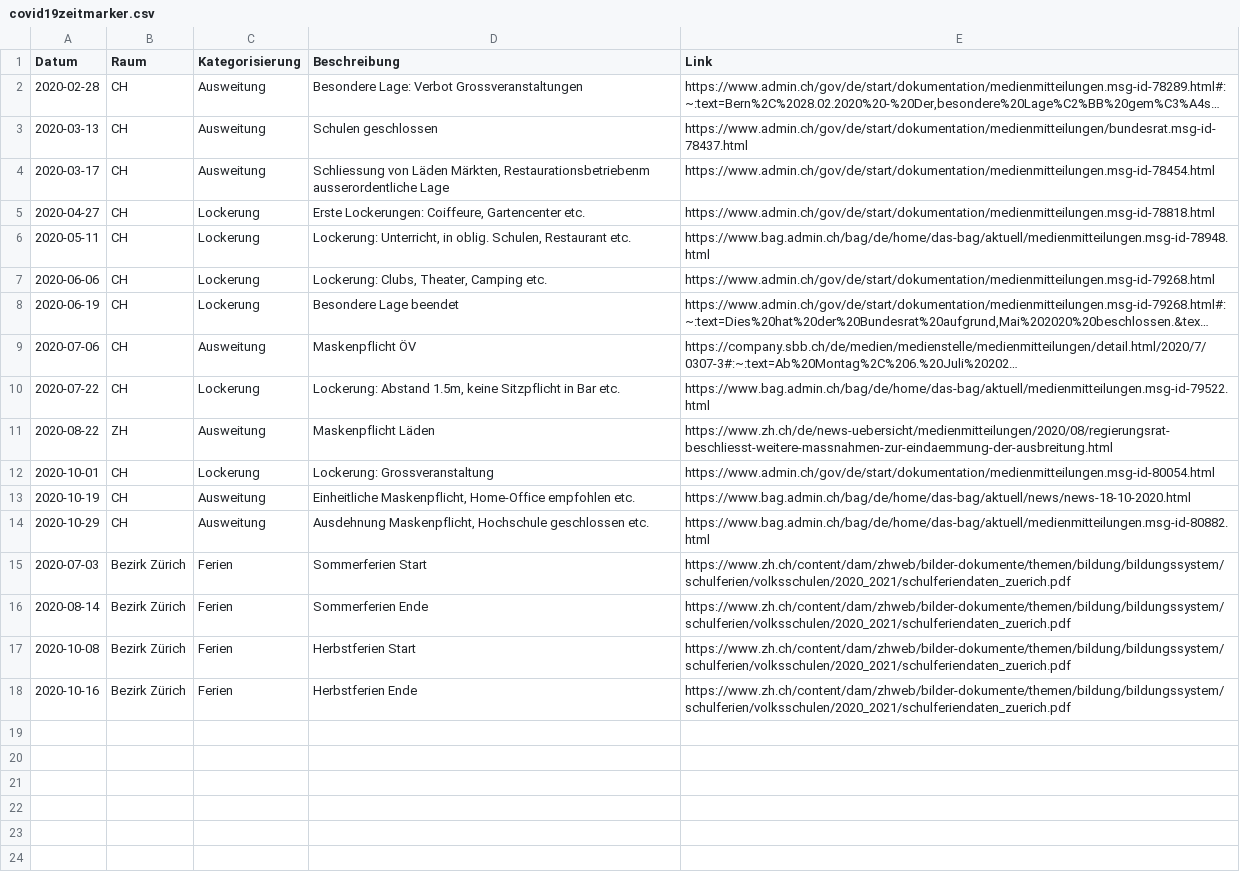
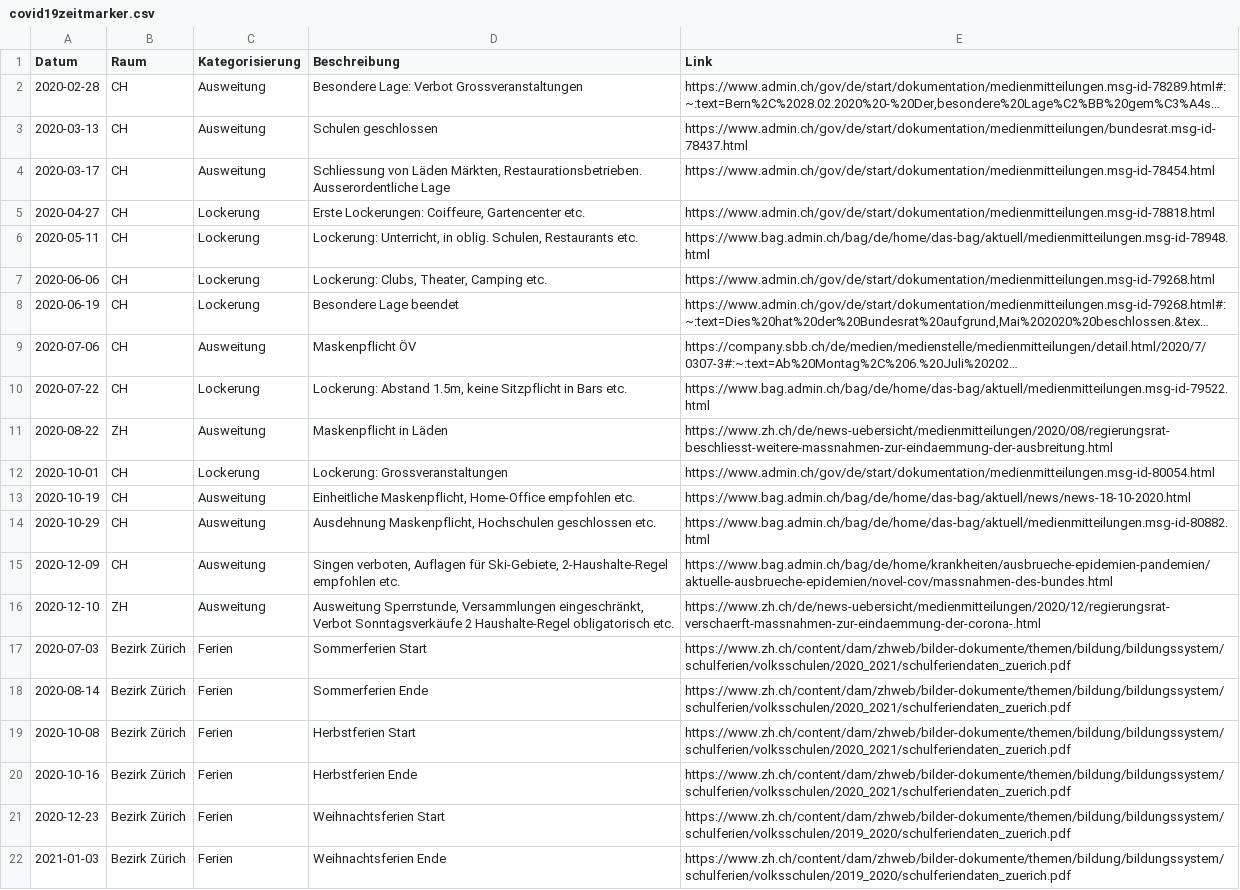
Before and after one commit to statistikZH/covid19zeitmarker, a CSV file: covid19zeitmarker.csv, drawn as a sheet; long unchanged cells end in …; the diff names each change by its address in the sheet, - before the commit and + after, or states it on an @@ line.

Commit message:
Neue Massnahmen CH und ZH eingefügt,  Typos korrigiert

```diff
--- a/covid19zeitmarker.csv
+++ b/covid19zeitmarker.csv
-D4 (Beschreibung): …Läden Märkten, Restaurationsbetriebenm ausserordentliche Lage
+D4 (Beschreibung): …Läden Märkten, Restaurationsbetrieben. Ausserordentliche Lage
-D6 (Beschreibung): …oblig. Schulen, Restaurant etc.
+D6 (Beschreibung): …oblig. Schulen, Restaurants etc.
-D10 (Beschreibung): …Sitzpflicht in Bar etc.
+D10 (Beschreibung): …Sitzpflicht in Bars etc.
-D11 (Beschreibung): Maskenpflicht Läden
+D11 (Beschreibung): Maskenpflicht in Läden
-D12 (Beschreibung): Lockerung: Grossveranstaltung
+D12 (Beschreibung): Lockerung: Grossveranstaltungen
-D14 (Beschreibung): Ausdehnung Maskenpflicht, Hochschule geschlossen etc.
+D14 (Beschreibung): Ausdehnung Maskenpflicht, Hochschulen geschlossen etc.
+row 15: 2020-12-09 | CH | Ausweitung | Singen verboten, Auflagen für Ski-Gebiete, 2-Haushalte-Regel empfohlen etc. | https://www.bag.admin.ch/bag/de/home/krankheiten/ausbrueche-epidemien-pandemien/aktuelle-ausbrueche-epidemien/novel-cov/massnahmen-des-bundes.html
+row 16: 2020-12-10 | ZH | Ausweitung | Ausweitung Sperrstunde, Versammlungen eingeschränkt, Verbot Sonntagsverkäufe 2 Haushalte-Regel obligatorisch etc. | https://www.zh.ch/de/news-uebersicht/medienmitteilungen/2020/12/regierungsrat-verschaerft-massnahmen-zur-eindaemmung-der-corona-.html
+row 21: 2020-12-23 | Bezirk Zürich | Ferien | Weihnachtsferien Start | https://www.zh.ch/content/dam/zhweb/bilder-dokumente/themen/bildung/bildungssystem/schulferien/volksschulen/2019_2020/schulferiendaten_zuerich.pdf
+row 22: 2021-01-03 | Bezirk Zürich | Ferien | Weihnachtsferien Ende | https://www.zh.ch/content/dam/zhweb/bilder-dokumente/themen/bildung/bildungssystem/schulferien/volksschulen/2019_2020/schulferiendaten_zuerich.pdf
```
